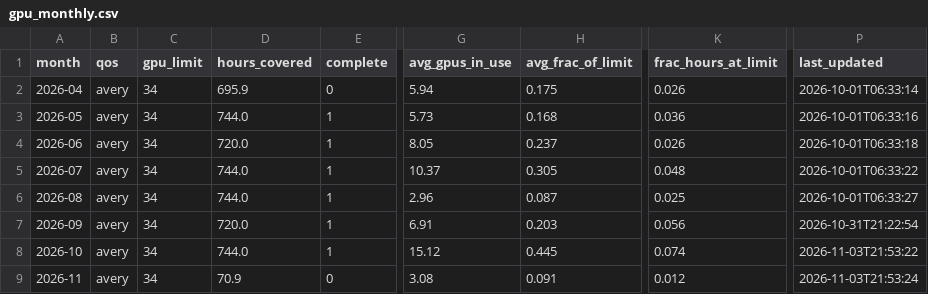
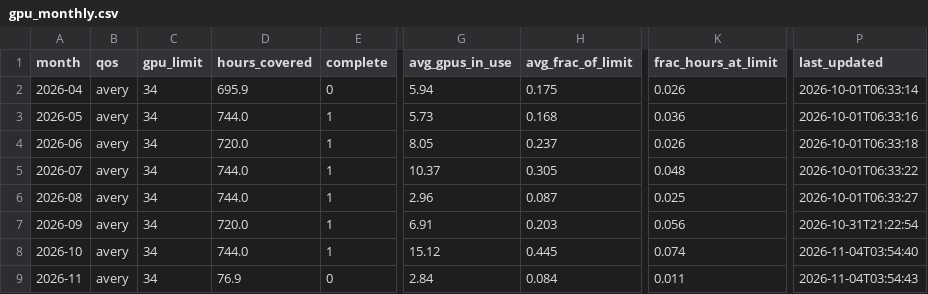
Before and after one commit to sgnoohc/hpg_librarian, a CSV file: gpu_usage/gpu_monthly.csv, drawn as a sheet; only a part is shown, gaps mark what is left out; the diff names each change by its address in the sheet, - before the commit and + after, or states it on an @@ line.

Commit message:
Update dashboard data 2026-11-04 03:55

```diff
--- a/gpu_usage/gpu_monthly.csv
+++ b/gpu_usage/gpu_monthly.csv
-P8 (last_updated): 2026-11-03T21:53:22
+P8 (last_updated): 2026-11-04T03:54:40
-D9 (hours_covered): 70.9
+D9 (hours_covered): 76.9
-G9 (avg_gpus_in_use): 3.08
+G9 (avg_gpus_in_use): 2.84
-H9 (avg_frac_of_limit): 0.091
+H9 (avg_frac_of_limit): 0.084
-K9 (frac_hours_at_limit): 0.012
+K9 (frac_hours_at_limit): 0.011
-P9 (last_updated): 2026-11-03T21:53:24
+P9 (last_updated): 2026-11-04T03:54:43
```
Also changed, not shown: 4 other files.
